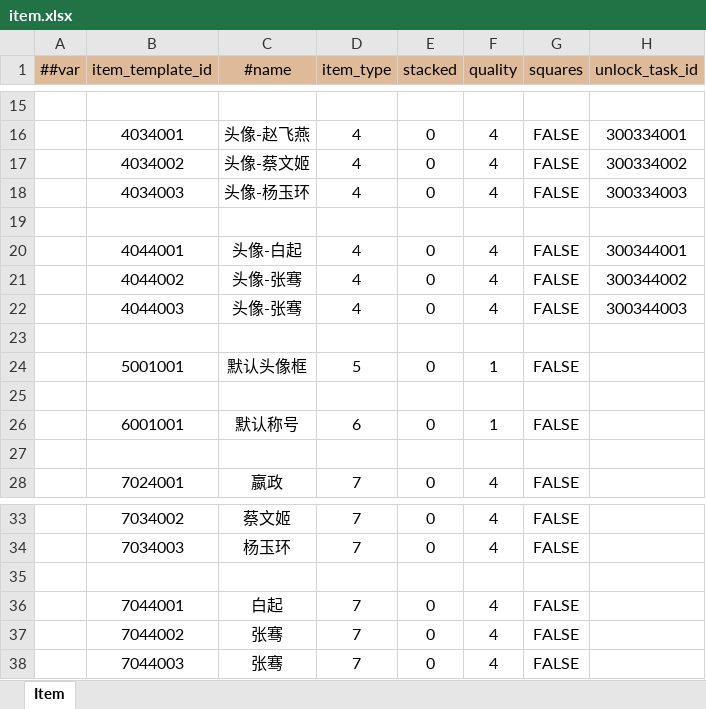
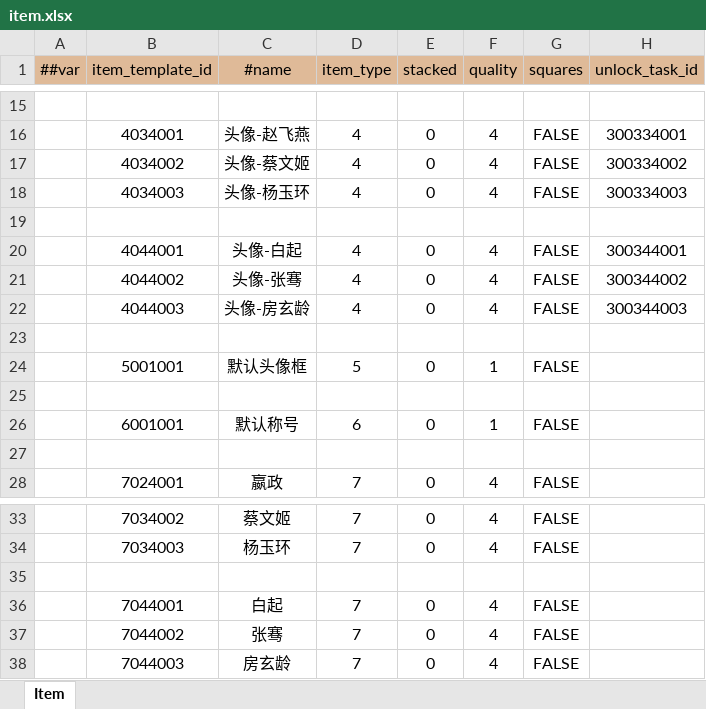
Before and after one commit to WuyangPeng/celeritas, an Excel workbook: data/config/luban/config/general/item.xlsx, sheet Item, drawn as a sheet; only a part is shown, gaps mark what is left out; values as stored, in another font and other column widths than the file's, no borders; conditional formats not drawn; the diff names each change by its address in the sheet, - before the commit and + after, or states it on an @@ line.

```diff
--- a/data/config/luban/config/general/item.xlsx (sheet Item)
+++ b/data/config/luban/config/general/item.xlsx (sheet Item)
-C22 (#name): 头像-张骞
+C22 (#name): 头像-房玄龄
-C38 (#name): 张骞
+C38 (#name): 房玄龄
```
Also changed, not shown: data/config/luban/config/general/avatar.xlsx, data/config/luban/config/general/hero.xlsx.
